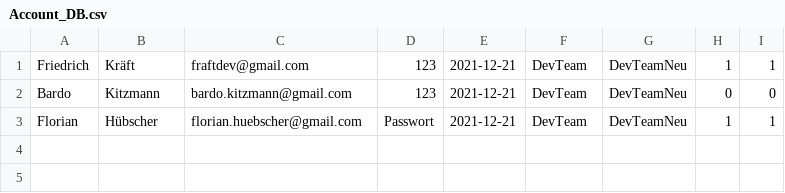
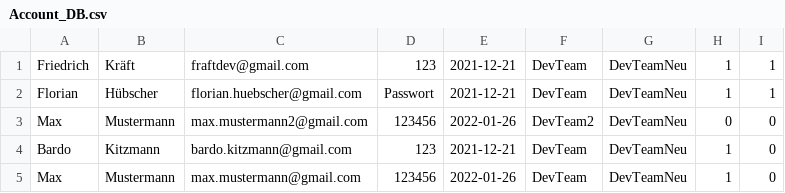
Before and after one commit to FraftDev/companycloud, a CSV file: src/DataAccess/DabaseFiles/Account_DB.csv, drawn as a sheet.

```diff
--- a/src/DataAccess/DabaseFiles/Account_DB.csv
+++ b/src/DataAccess/DabaseFiles/Account_DB.csv
@@ -1,3 +1,5 @@
 Friedrich;Kräft;fraftdev@gmail.com;123;2021-12-21;DevTeam;DevTeamNeu;1;1
-Bardo;Kitzmann;bardo.kitzmann@gmail.com;123;2021-12-21;DevTeam;DevTeamNeu;0;0
 Florian;Hübscher;florian.huebscher@gmail.com;Passwort;2021-12-21;DevTeam;DevTeamNeu;1;1
+Max;Mustermann;max.mustermann2@gmail.com;123456;2022-01-26;DevTeam2;DevTeamNeu;0;0
+Bardo;Kitzmann;bardo.kitzmann@gmail.com;123;2021-12-21;DevTeam;DevTeamNeu;1;0
+Max;Mustermann;max.mustermann@gmail.com;123456;2022-01-26;DevTeam;DevTeamNeu;1;0
```
Also changed, not shown: 4 other files.
